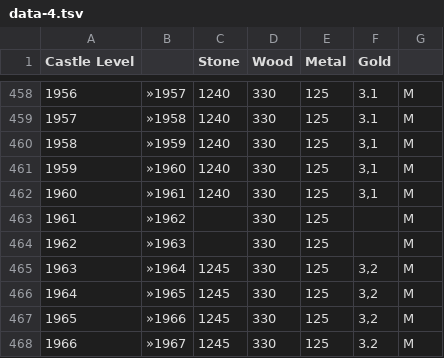
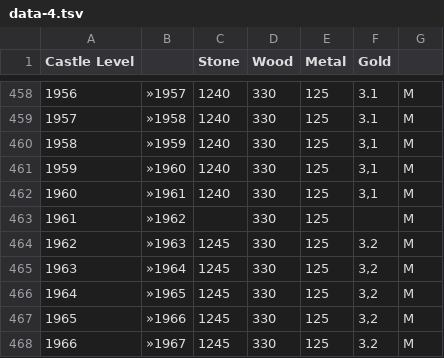
Before and after one commit to nefarious-kitsune/kg, a TSV file: build/data/castle/data-4.tsv, drawn as a sheet; only a part is shown, gaps mark what is left out.

```diff
--- a/build/data/castle/data-4.tsv
+++ b/build/data/castle/data-4.tsv
@@ -463,3 +463,3 @@ Castle Level		Stone	Wood	Metal	Gold
 1961	»1962		330	125		M
-1962	»1963		330	125		M
+1962	»1963	1245	330	125	3.2	M
 1963	»1964	1245	330	125	3,2	M
```
Also changed, not shown: build/data/castle/data-1.tsv, build/data/castle/data-2.tsv, 4 other files.
